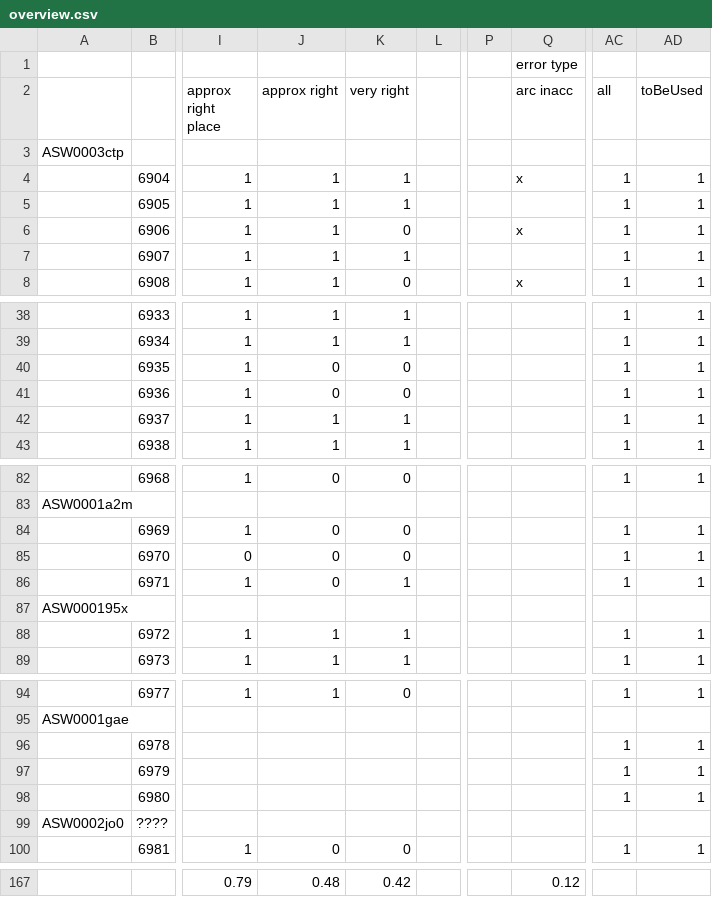
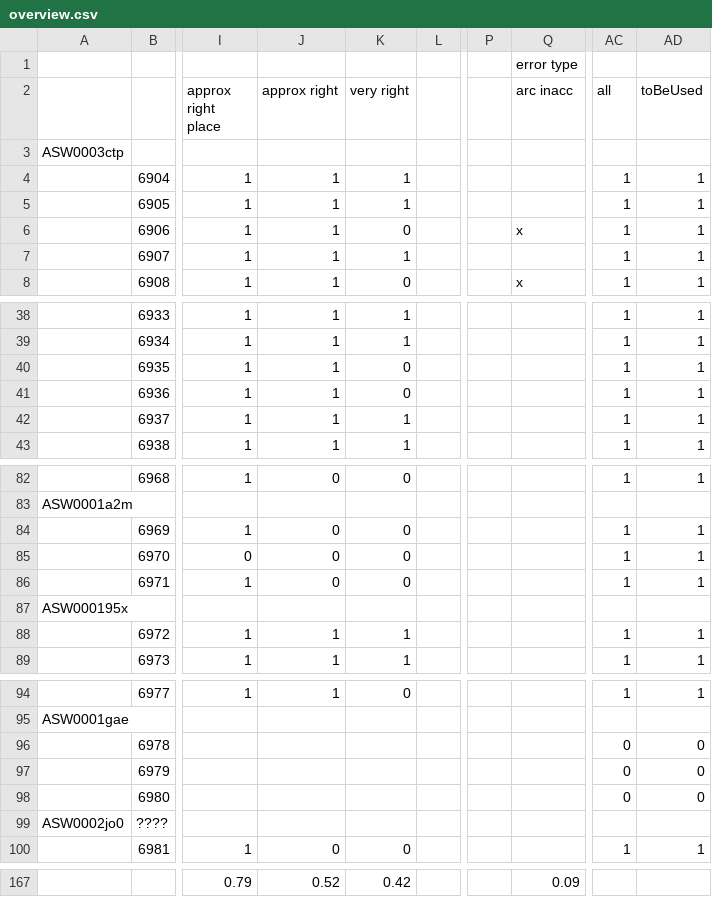
Before and after one commit to RafiKueng/SimAnalysis, a CSV file: spaghetti/data/mod_chal/overview.csv, drawn as a sheet; only a part is shown, gaps mark what is left out; the diff covers the shown part only; the diff names each change by its address in the sheet, - before the commit and + after, or states it on an @@ line.

```diff
--- a/spaghetti/data/mod_chal/overview.csv
+++ b/spaghetti/data/mod_chal/overview.csv
-Q4 (arc inacc): x
+Q4 (arc inacc): (empty)
-J40:J41 (approx right): 0
+J40:J41 (approx right): 1
-K86 (very right): 1
+K86 (very right): 0
-AC96:AC98 (all): 1
+AC96:AC98 (all): 0
-AD96:AD98 (toBeUsed): 1
+AD96:AD98 (toBeUsed): 0
-J167 (approx right): 0.48
+J167 (approx right): 0.52
-Q167 (arc inacc): 0.12
+Q167 (arc inacc): 0.09
```
Also changed, not shown: 33 edited cells elsewhere in this file, 2 other files.
